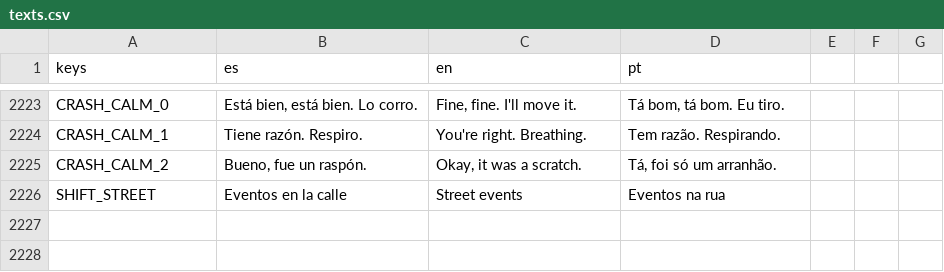
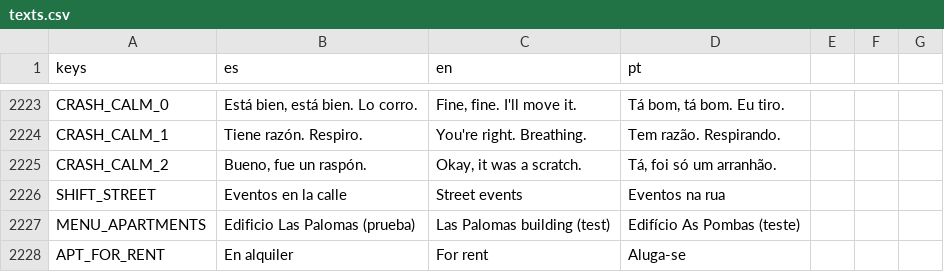
Before and after one commit to cristiangelini/BPD, a CSV file: translations/texts.csv, drawn as a sheet; only a part is shown, gaps mark what is left out; the diff names each change by its address in the sheet, - before the commit and + after, or states it on an @@ line.

```diff
--- a/translations/texts.csv
+++ b/translations/texts.csv
+row 2227: MENU_APARTMENTS | Edificio Las Palomas (prueba) | Las Palomas building (test) | Edifício As Pombas (teste)
+row 2228: APT_FOR_RENT | En alquiler | For rent | Aluga-se
```
Also changed, not shown: 13 other files.
